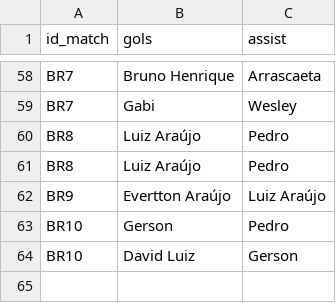
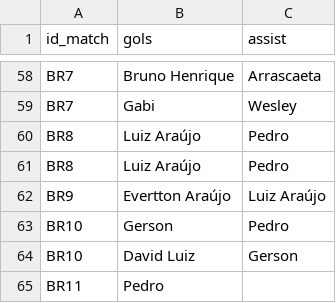
Before and after one commit to williamjouse/jogos-Flamengo-2024, a CSV file: data/processed/goal_scorers_2024.csv, drawn as a sheet; only a part is shown, gaps mark what is left out; the diff names each change by its address in the sheet, - before the commit and + after, or states it on an @@ line.

```diff
--- a/data/processed/goal_scorers_2024.csv
+++ b/data/processed/goal_scorers_2024.csv
+row 65: BR11 | Pedro
```
Also changed, not shown: data/processed/matches_FLA2024.csv, data/processed/stats_FLA2024.csv, 9 other files.
